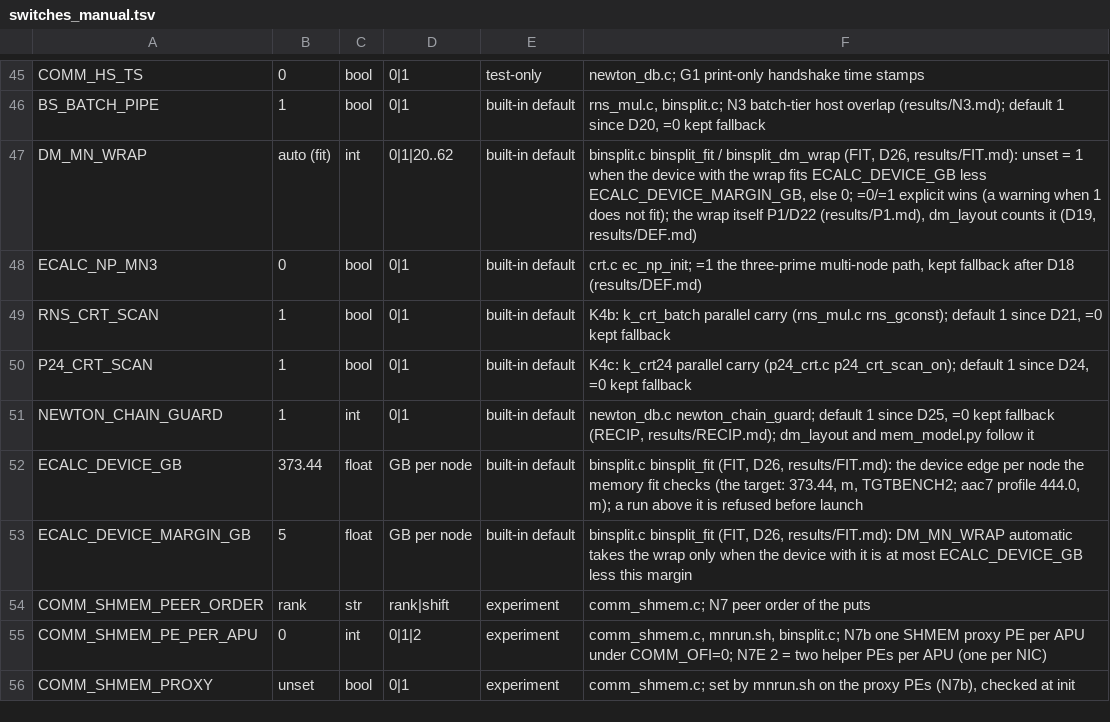
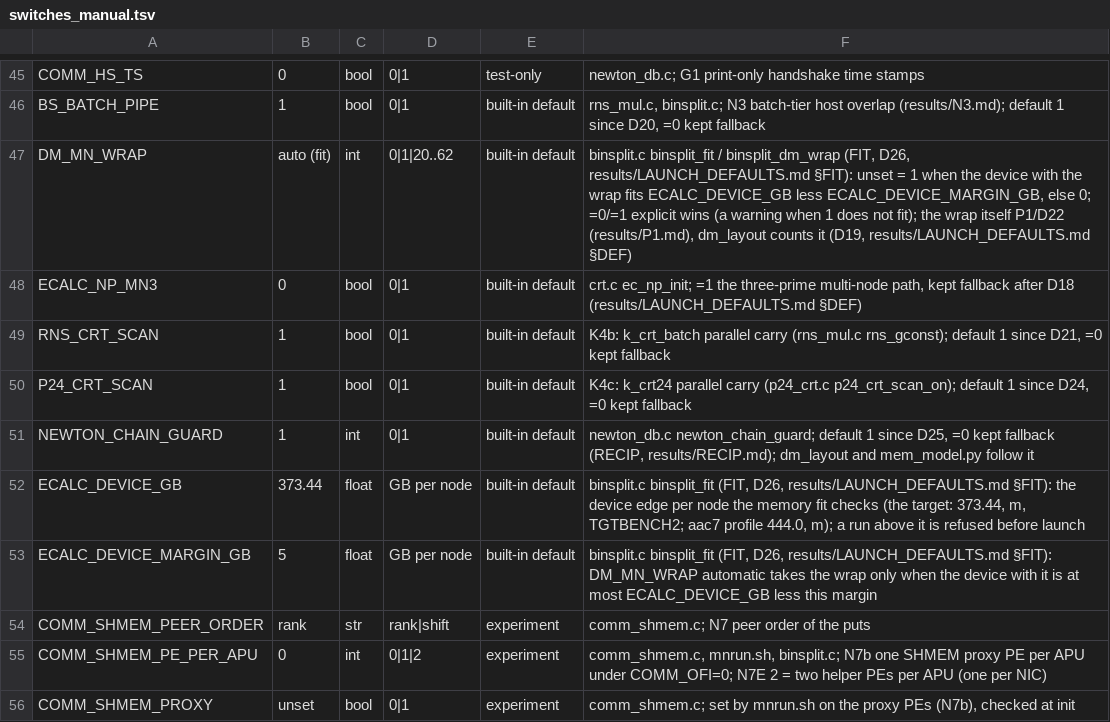
Before and after one commit to cecoppola/ntt, a TSV file: ecalc/switches_manual.tsv, drawn as a sheet; only a part is shown, gaps mark what is left out.

```diff
--- a/ecalc/switches_manual.tsv
+++ b/ecalc/switches_manual.tsv
@@ -46,4 +46,4 @@ COMM_HS_TS	0	bool	0|1	test-only	newton_db.c; G1 print-only handshake time stamps
 BS_BATCH_PIPE	1	bool	0|1	built-in default	rns_mul.c, binsplit.c; N3 batch-tier host overlap (results/N3.md); default 1 since D20, =0 kept fallback
-DM_MN_WRAP	auto (fit)	int	0|1|20..62	built-in default	binsplit.c binsplit_fit / binsplit_dm_wrap (FIT, D26, results/FIT.md): unset = 1 when the device with the wrap fits ECALC_DEVICE_GB less ECALC_DEVICE_MARGIN_GB, else 0; =0/=1 explicit wins (a warning when 1 does not fit); the wrap itself P1/D22 (results/P1.md), dm_layout counts it (D19, results/DEF.md)
-ECALC_NP_MN3	0	bool	0|1	built-in default	crt.c ec_np_init; =1 the three-prime multi-node path, kept fallback after D18 (results/DEF.md)
+DM_MN_WRAP	auto (fit)	int	0|1|20..62	built-in default	binsplit.c binsplit_fit / binsplit_dm_wrap (FIT, D26, results/LAUNCH_DEFAULTS.md §FIT): unset = 1 when the device with the wrap fits ECALC_DEVICE_GB less ECALC_DEVICE_MARGIN_GB, else 0; =0/=1 explicit wins (a warning when 1 does not fit); the wrap itself P1/D22 (results/P1.md), dm_layout counts it (D19, results/LAUNCH_DEFAULTS.md §DEF)
+ECALC_NP_MN3	0	bool	0|1	built-in default	crt.c ec_np_init; =1 the three-prime multi-node path, kept fallback after D18 (results/LAUNCH_DEFAULTS.md §DEF)
 RNS_CRT_SCAN	1	bool	0|1	built-in default	K4b: k_crt_batch parallel carry (rns_mul.c rns_gconst); default 1 since D21, =0 kept fallback
@@ -51,4 +51,4 @@ P24_CRT_SCAN	1	bool	0|1	built-in default	K4c: k_crt24 parallel carry (p24_crt.c
 NEWTON_CHAIN_GUARD	1	int	0|1	built-in default	newton_db.c newton_chain_guard; default 1 since D25, =0 kept fallback (RECIP, results/RECIP.md); dm_layout and mem_model.py follow it
-ECALC_DEVICE_GB	373.44	float	GB per node	built-in default	binsplit.c binsplit_fit (FIT, D26, results/FIT.md): the device edge per node the memory fit checks (the target: 373.44, m, TGTBENCH2; aac7 profile 444.0, m); a run above it is refused before launch
-ECALC_DEVICE_MARGIN_GB	5	float	GB per node	built-in default	binsplit.c binsplit_fit (FIT, D26, results/FIT.md): DM_MN_WRAP automatic takes the wrap only when the device with it is at most ECALC_DEVICE_GB less this margin
+ECALC_DEVICE_GB	373.44	float	GB per node	built-in default	binsplit.c binsplit_fit (FIT, D26, results/LAUNCH_DEFAULTS.md §FIT): the device edge per node the memory fit checks (the target: 373.44, m, TGTBENCH2; aac7 profile 444.0, m); a run above it is refused before launch
+ECALC_DEVICE_MARGIN_GB	5	float	GB per node	built-in default	binsplit.c binsplit_fit (FIT, D26, results/LAUNCH_DEFAULTS.md §FIT): DM_MN_WRAP automatic takes the wrap only when the device with it is at most ECALC_DEVICE_GB less this margin
 COMM_SHMEM_PEER_ORDER	rank	str	rank|shift	experiment	comm_shmem.c; N7 peer order of the puts
```
Also changed, not shown: ecalc/switches.tsv, ecalc/switches_review.tsv.
